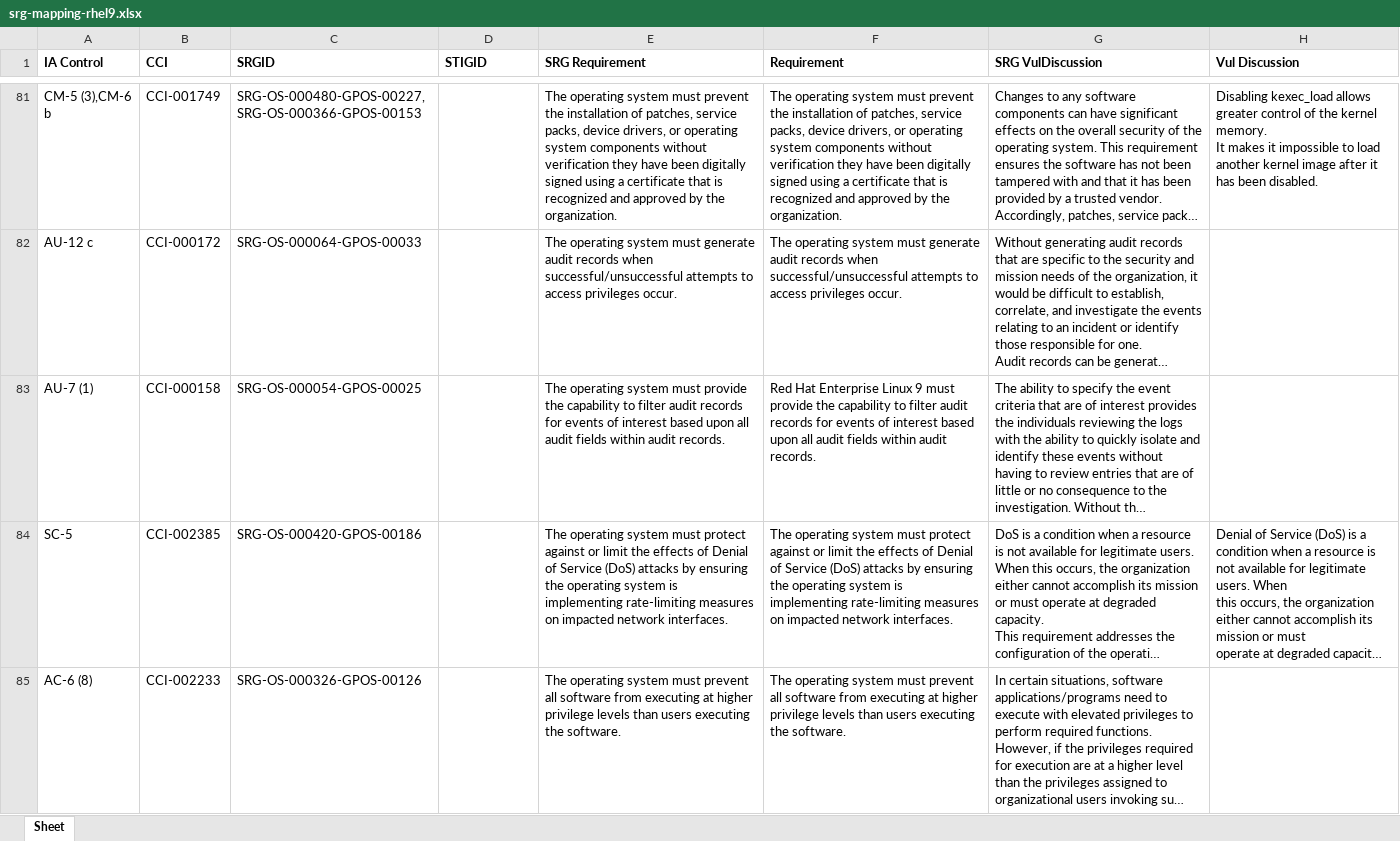
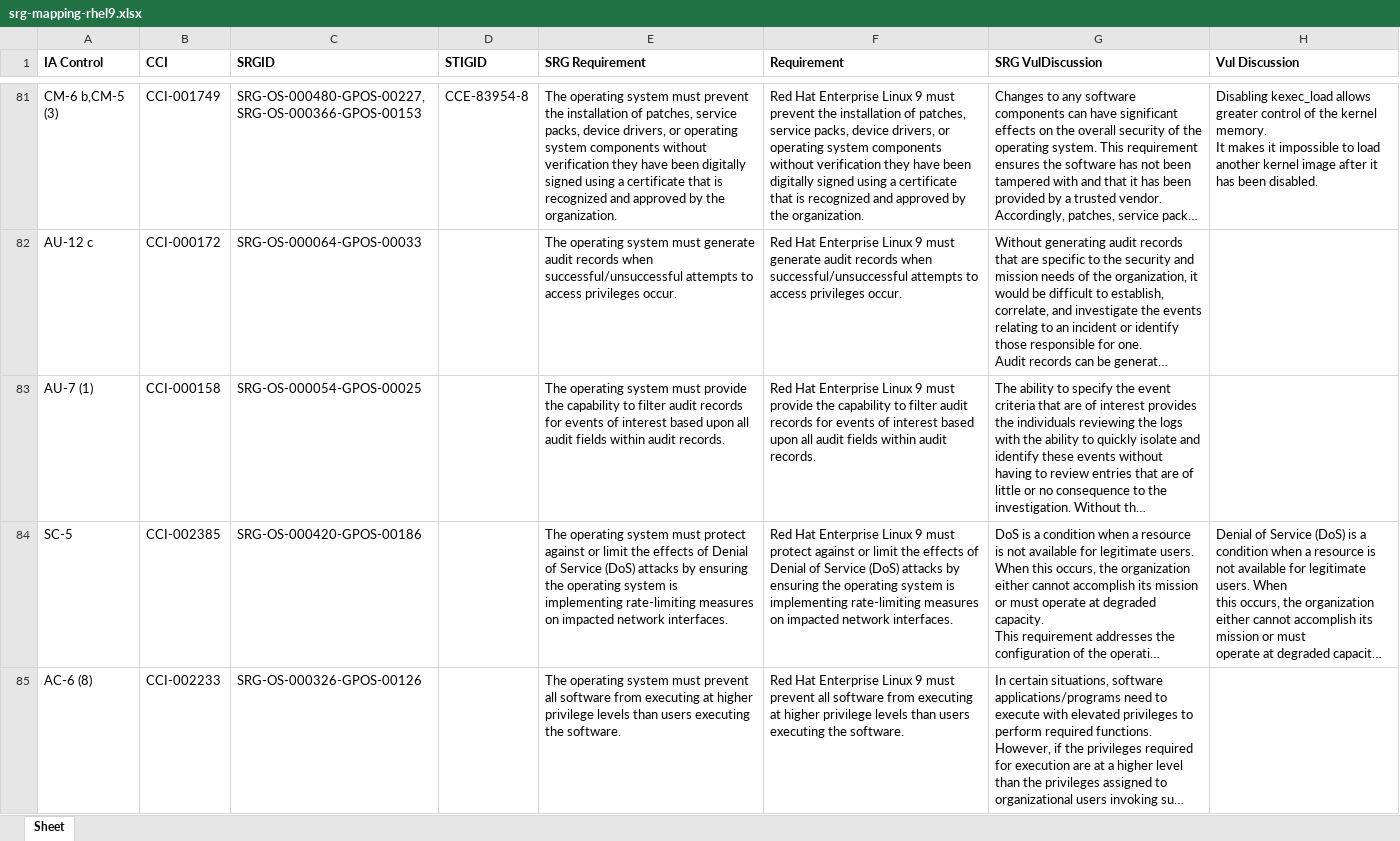
Before and after one commit to konstruktoid/scap-security-guide, an Excel workbook: srg_mapping/srg-mapping-rhel9.xlsx, sheet Sheet, drawn as a sheet; only a part is shown, gaps mark what is left out; long unchanged cells end in …; values as stored, in another font and other column widths than the file's, no borders; the diff covers the shown part only; the diff names each change by its address in the sheet, - before the commit and + after, or states it on an @@ line.

```diff
--- a/srg_mapping/srg-mapping-rhel9.xlsx (sheet Sheet)
+++ b/srg_mapping/srg-mapping-rhel9.xlsx (sheet Sheet)
-A81 (IA Control): CM-5 (3),CM-6 b
+A81 (IA Control): CM-6 b,CM-5 (3)
-D81 (STIGID): (empty)
+D81 (STIGID): CCE-83954-8
-F81 (Requirement): The operating system must prevent…
+F81 (Requirement): Red Hat Enterprise Linux 9 must prevent…
-F82 (Requirement): The operating system must generate…
+F82 (Requirement): Red Hat Enterprise Linux 9 must generate…
-F84 (Requirement): The operating system must protect…
+F84 (Requirement): Red Hat Enterprise Linux 9 must protect…
-F85 (Requirement): The operating system must prevent…
+F85 (Requirement): Red Hat Enterprise Linux 9 must prevent…
```
Also changed, not shown: 249 edited cells elsewhere in this sheet, 1 other file.
